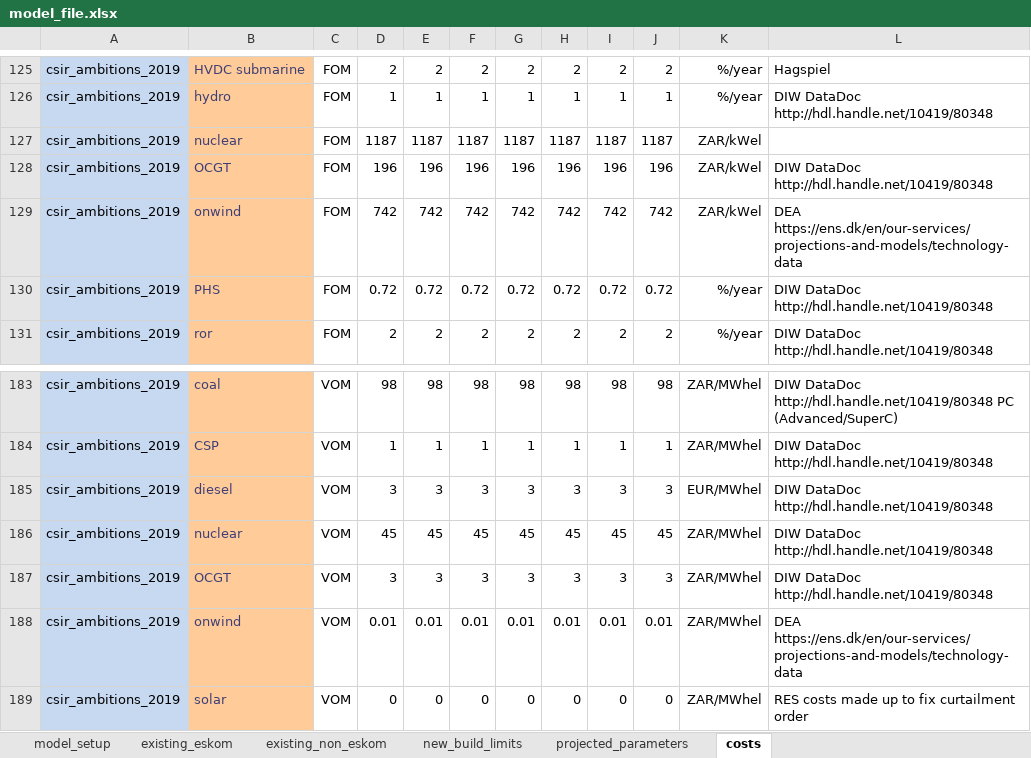
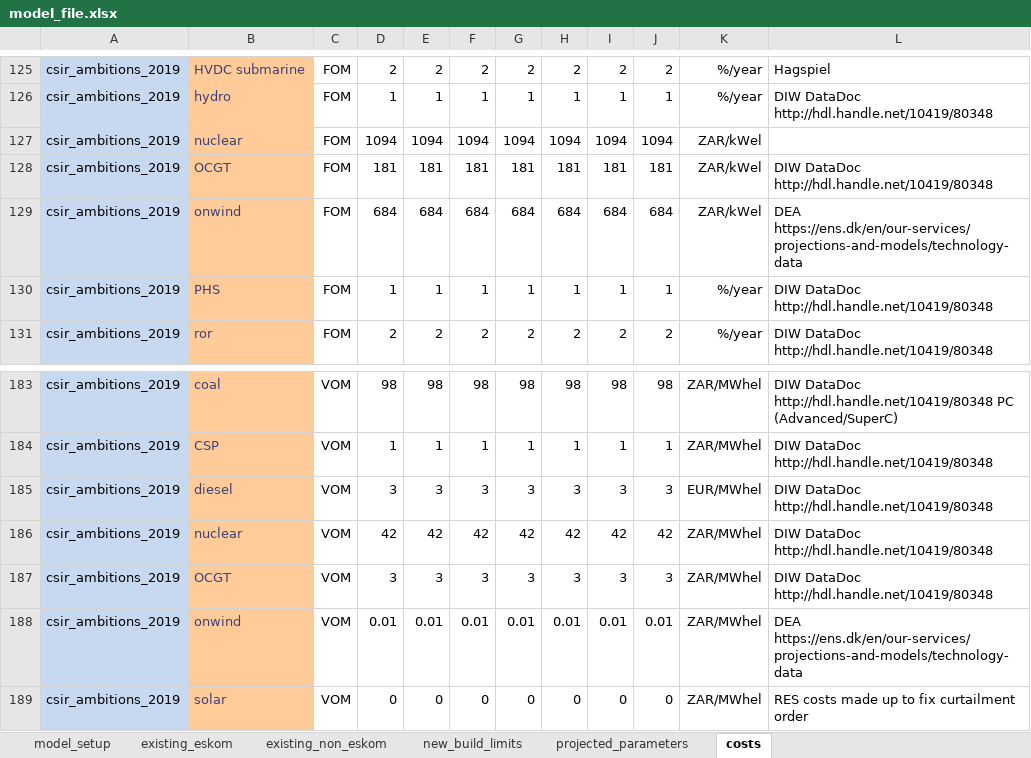
Before and after one commit to agma0/pypsa-rsa, an Excel workbook: model_file.xlsx, sheet costs, drawn as a sheet; only a part is shown, gaps mark what is left out; values as stored, in another font and other column widths than the file's, no borders; charts and pictures not drawn; the diff covers the shown part only; the diff names each change by its address in the sheet, - before the commit and + after, or states it on an @@ line.

Commit message:
Updated aggregate costs in _helpers.py

```diff
--- a/model_file.xlsx (sheet costs)
+++ b/model_file.xlsx (sheet costs)
-D127: 1187
+D127: 1094
-E127: 1187
+E127: 1094
-F127: 1187
+F127: 1094
-G127: 1187
+G127: 1094
-H127: 1187
+H127: 1094
-I127: 1187
+I127: 1094
-J127: 1187
+J127: 1094
-D128: 196
+D128: 181
-E128: 196
+E128: 181
-F128: 196
+F128: 181
-G128: 196
+G128: 181
-H128: 196
+H128: 181
-I128: 196
+I128: 181
-J128: 196
+J128: 181
-D129: 742
+D129: 684
-E129: 742
+E129: 684
-F129: 742
+F129: 684
-G129: 742
+G129: 684
-H129: 742
+H129: 684
-I129: 742
+I129: 684
-J129: 742
+J129: 684
-D130: 0.72
+D130: 1
-E130: 0.72
+E130: 1
-F130: 0.72
+F130: 1
-G130: 0.72
+G130: 1
-H130: 0.72
+H130: 1
-I130: 0.72
+I130: 1
-J130: 0.72
+J130: 1
-D186: 45
+D186: 42
-E186: 45
+E186: 42
-F186: 45
+F186: 42
-G186: 45
+G186: 42
-H186: 45
+H186: 42
-I186: 45
+I186: 42
-J186: 45
+J186: 42
```
Also changed, not shown: 120 edited cells elsewhere in this sheet, sheet existing_eskom, sheet new_build_limits, sheet existing_non_eskom, 8 other files.
